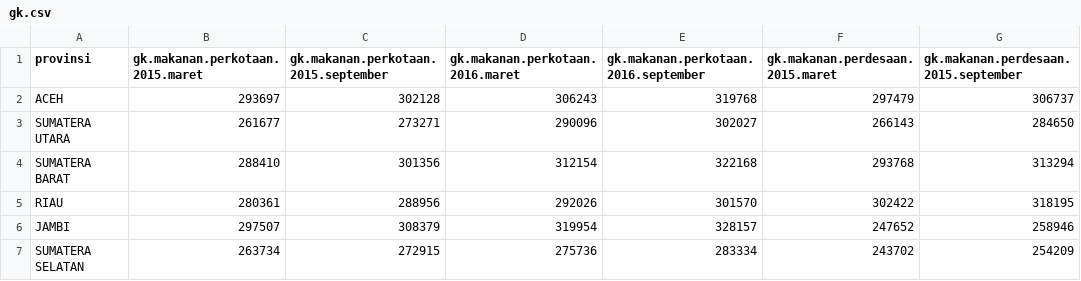
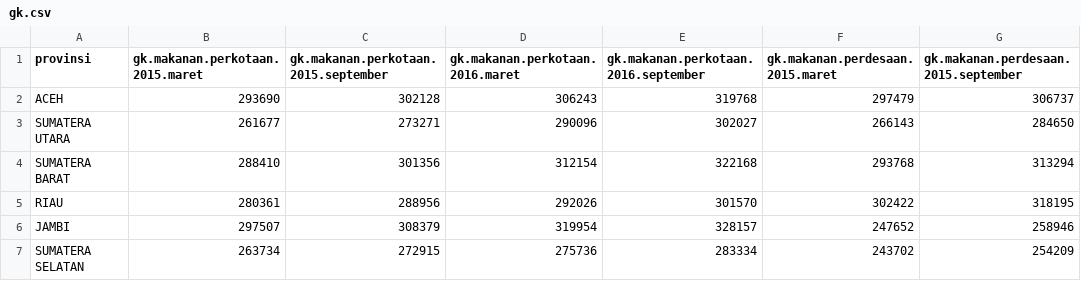
Before and after one commit to TeguhArdiansyah-Alpro-4208-14350/Data-Mining, a CSV file: DM-A11.2022.14350.UAS/gk.csv, drawn as a sheet; only a part is shown; the diff names each change by its address in the sheet, - before the commit and + after, or states it on an @@ line.

Commit message:
Update gk.csv

```diff
--- a/DM-A11.2022.14350.UAS/gk.csv
+++ b/DM-A11.2022.14350.UAS/gk.csv
-B2 (gk.makanan.perkotaan.2015.maret): 293697
+B2 (gk.makanan.perkotaan.2015.maret): 293690
```
